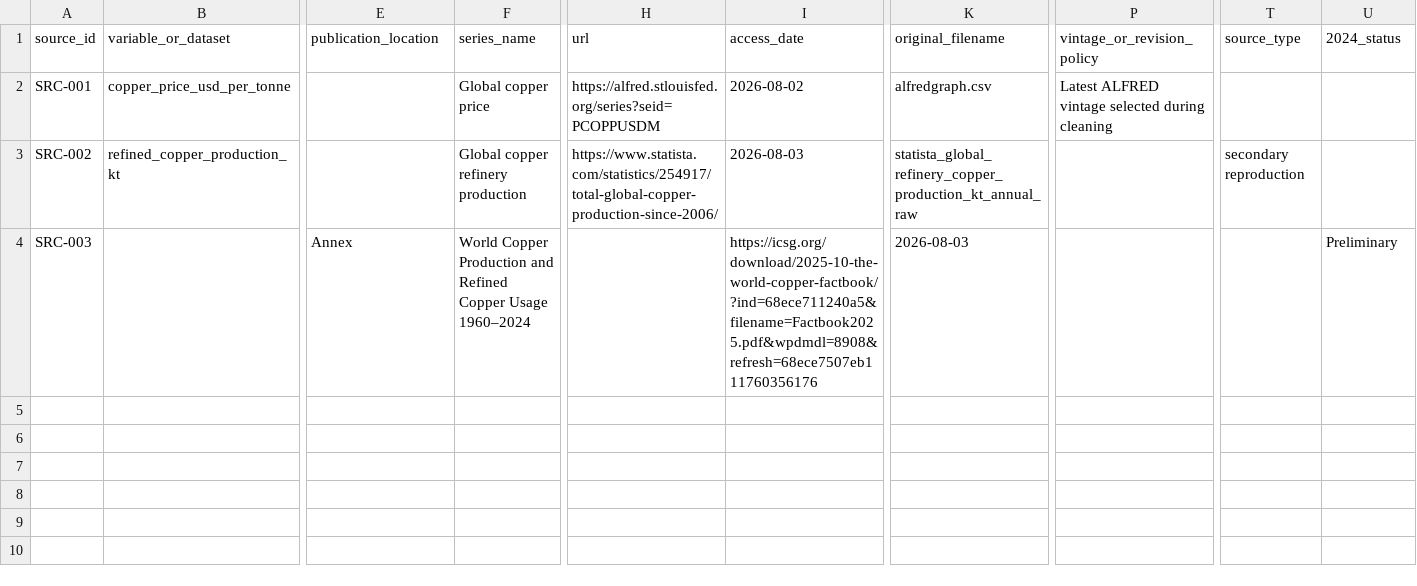
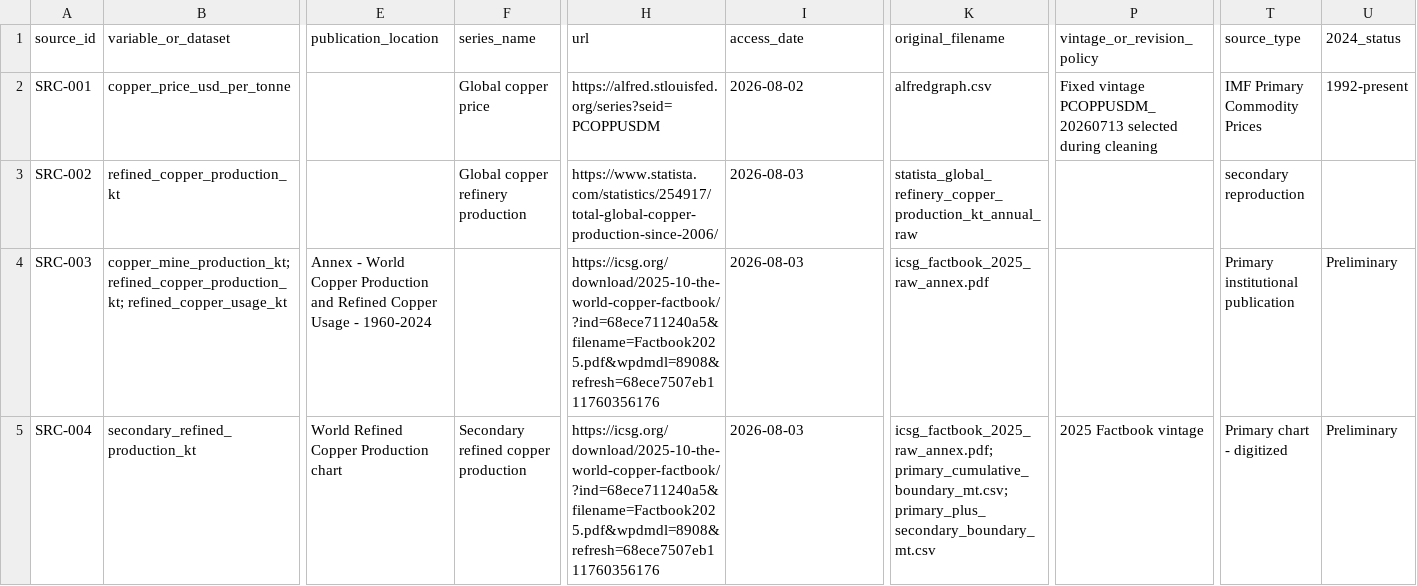
Before and after one commit to ZakariyaAsif/5y-copper-outlook-portfolio-construction, a CSV file: copper_project/data/metadata/source_register.csv, drawn as a sheet; only a part is shown, gaps mark what is left out; rows hold the shown columns only; the diff covers the shown part only; the diff names each change by its address in the sheet, - before the commit and + after, or states it on an @@ line.

```diff
--- a/copper_project/data/metadata/source_register.csv
+++ b/copper_project/data/metadata/source_register.csv
-P2 (vintage_or_revision_policy): Latest ALFRED vintage selected during…
+P2 (vintage_or_revision_policy): Fixed vintage PCOPPUSDM_20260713 selected during…
-T2 (source_type): (empty)
+T2 (source_type): IMF Primary Commodity Prices
-U2 (2024_status): (empty)
+U2 (2024_status): 1992-present
-B4 (variable_or_dataset): (empty)
+B4 (variable_or_dataset): copper_mine_production_kt; refined_copper_production_kt; refined_copper_usage_kt
-E4 (publication_location): Annex
+E4 (publication_location): Annex - World Copper Production and Refined Copper Usage - 1960-2024
-F4 (series_name): World Copper Production and Refined Copper Usage 1960–2024
+F4 (series_name): (empty)
-H4 (url): (empty)
+H4 (url): https://icsg.org/download/2025-10-the-world-copper-factbook/?ind=68ece711240a5&filename=Factbook2025.pdf&wpdmdl=8908&refresh=68ece7507eb111760356176
-I4 (access_date): https://icsg.org/download/2025-10-the-world-copper-factbook/?ind=68ece711240a5&filename=Factbook2025.pdf&wpdmdl=8908&refresh=68ece7507eb111760356176
+I4 (access_date): 2026-08-03
-K4 (original_filename): 2026-08-03
+K4 (original_filename): icsg_factbook_2025_raw_annex.pdf
-T4 (source_type): (empty)
+T4 (source_type): Primary institutional publication
+row 5: SRC-004 | secondary_refined_production_kt | World Refined Copper Production chart | Secondary refined copper production | https://icsg.org/download/2025-10-the-world-copper-factbook/?ind=68ece711240a5&filename=Factbook2025.pdf&wpdmdl=8908&refresh=68ece7507eb111760356176 | 2026-08-03 | icsg_factbook_2025_raw_annex.pdf; primary_cumulative_boundary_mt.csv; primary_plus_secondary_boundary_mt.csv | 2025 Factbook vintage | Primary chart - digitized | Preliminary
```
Also changed, not shown: 6 edited cells elsewhere in this file, copper_project/data/metadata/data_dictionary.csv, 4 other files.
